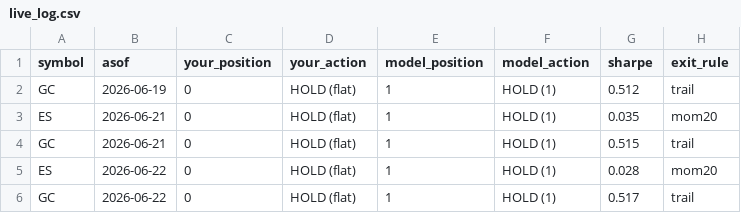
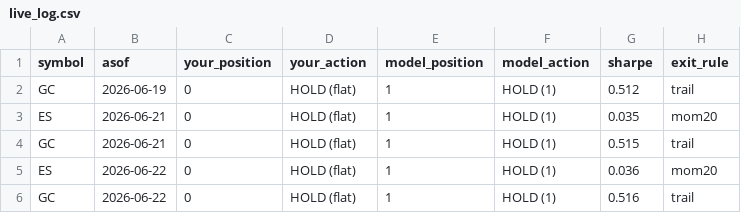
Before and after one commit to peiliangbai92/futures_trading, a CSV file: tracking/live_log.csv, drawn as a sheet.

```diff
--- a/tracking/live_log.csv
+++ b/tracking/live_log.csv
@@ -4,3 +4,3 @@ ES,2026-06-21,0,HOLD (flat),1,HOLD (1),0.035,mom20
 GC,2026-06-21,0,HOLD (flat),1,HOLD (1),0.515,trail
-ES,2026-06-22,0,HOLD (flat),1,HOLD (1),0.028,mom20
-GC,2026-06-22,0,HOLD (flat),1,HOLD (1),0.517,trail
+ES,2026-06-22,0,HOLD (flat),1,HOLD (1),0.036,mom20
+GC,2026-06-22,0,HOLD (flat),1,HOLD (1),0.516,trail
```
